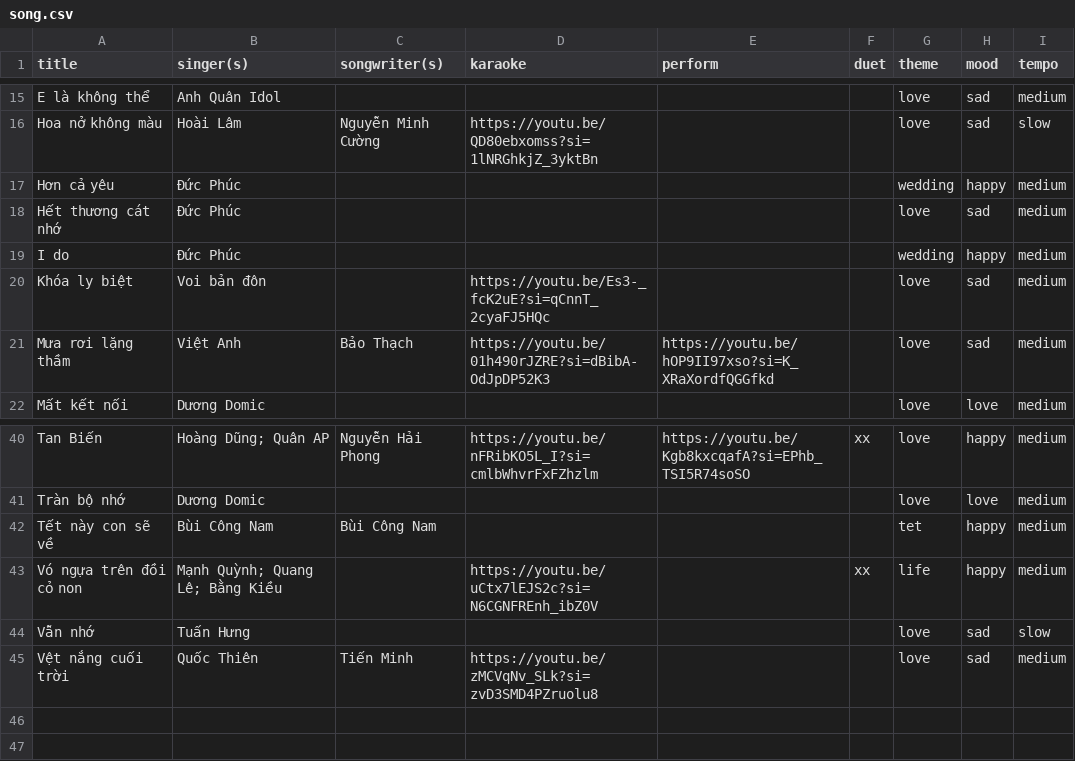
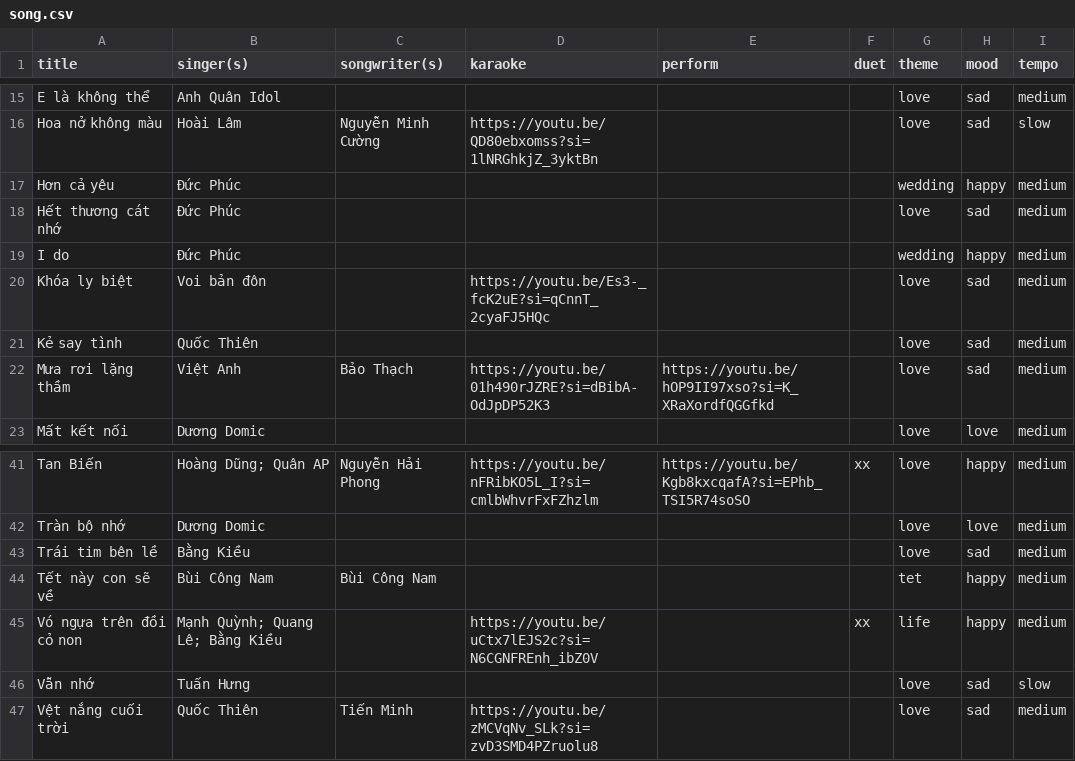
Before and after one commit to raisinbl/karaoke, a CSV file: song.csv, drawn as a sheet; only a part is shown, gaps mark what is left out.

Commit message:
Update song.csv

```diff
--- a/song.csv
+++ b/song.csv
@@ -20,2 +20,3 @@ I do,Đức Phúc,,,,,wedding,happy,medium
 Khóa ly biệt,Voi bản đôn,,https://youtu.be/Es3-_fcK2uE?si=qCnnT_2cyaFJ5HQc,,,love,sad,medium
+Kẻ say tình,Quốc Thiên,,,,,love,sad,medium
 Mưa rơi lặng thầm,Việt Anh,Bảo Thạch,https://youtu.be/01h490rJZRE?si=dBibA-OdJpDP52K3,https://youtu.be/hOP9II97xso?si=K_XRaXordfQGGfkd,,love,sad,medium
@@ -41,2 +42,3 @@ Tan Biến,Hoàng Dũng; Quân AP,Nguyễn Hải Phong,https://youtu.be/nFRibKO5
 Tràn bộ nhớ,Dương Domic,,,,,love,love,medium
+Trái tim bên lề,Bằng Kiều,,,,,love,sad,medium
 Tết này con sẽ về,Bùi Công Nam,Bùi Công Nam,,,,tet,happy,medium
```
